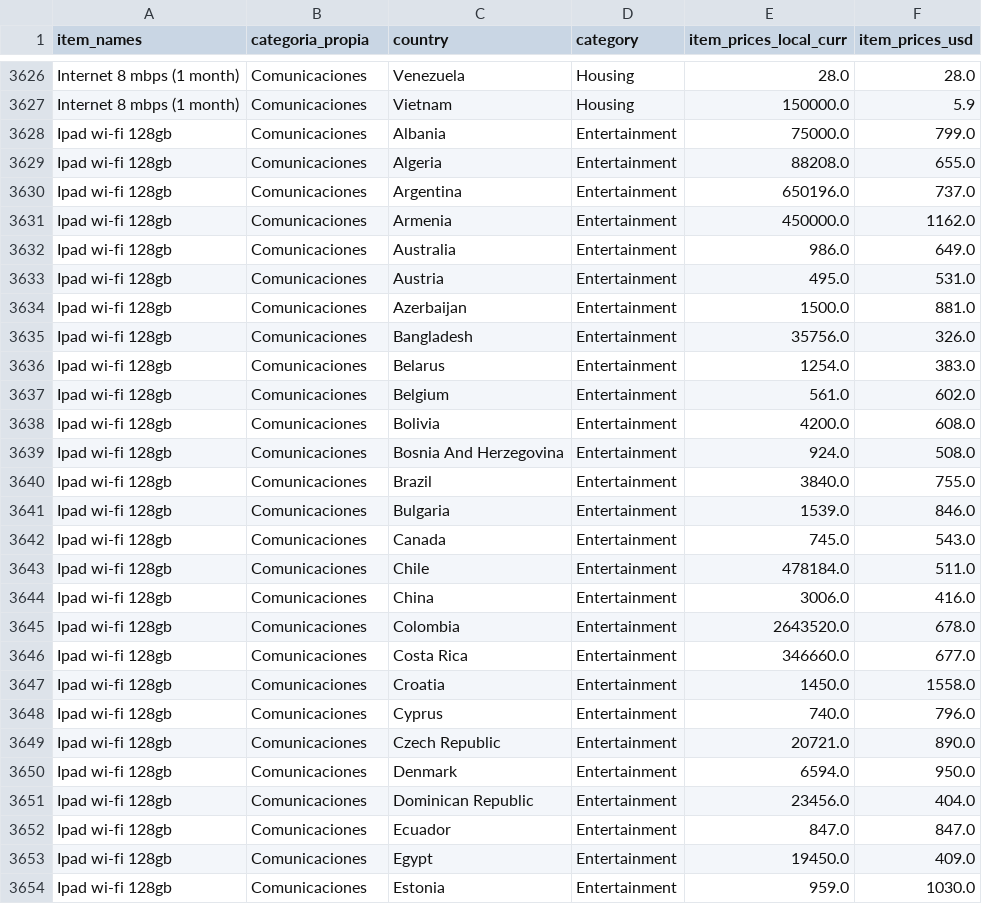
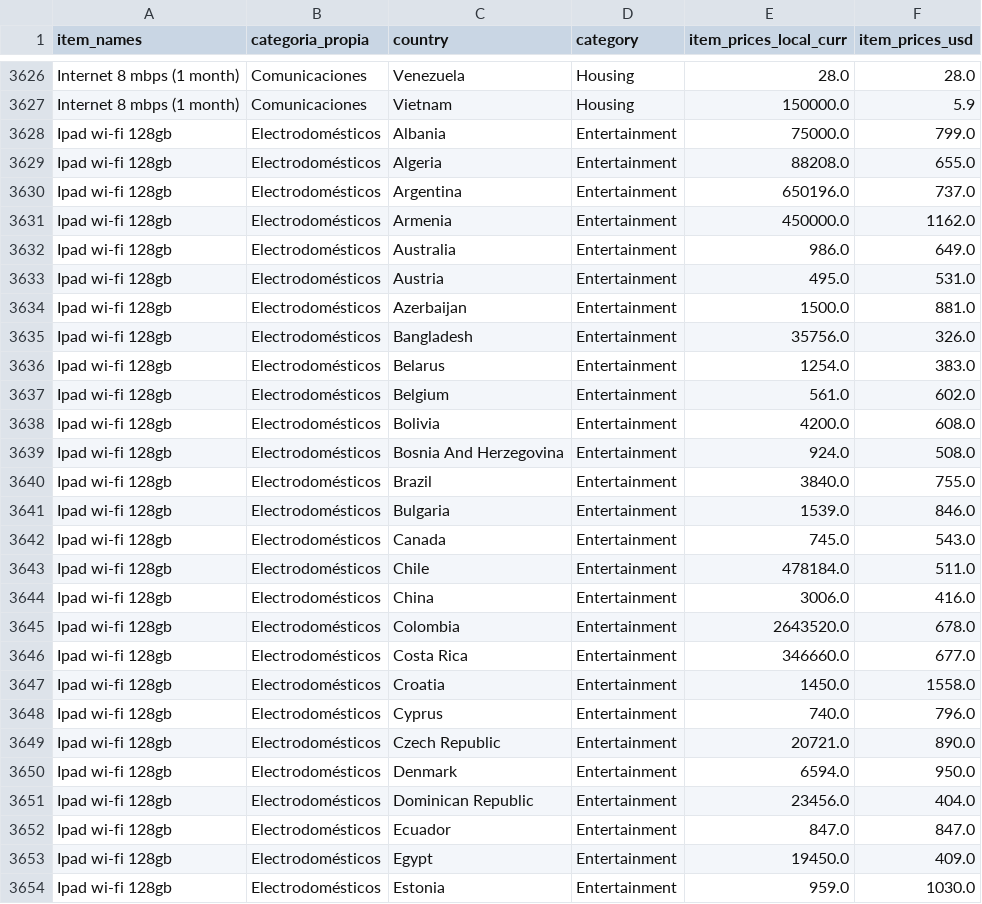
Before and after one commit to datos-Fundar/precios-textil, a CSV file: expatistan/datos-procesamiento/expatistan_cat_prop_20240510.csv, drawn as a sheet; only a part is shown, gaps mark what is left out; the diff covers the shown part only.

Commit message:
remuevo caché, ignoro pycaché, agrego cambios en numbeo y en expatistan

```diff
--- a/expatistan/datos-procesamiento/expatistan_cat_prop_20240510.csv
+++ b/expatistan/datos-procesamiento/expatistan_cat_prop_20240510.csv
@@ -3627,28 +3627,28 @@ Internet 8 mbps (1 month),Comunicaciones,Venezuela,Housing,28.0,28.0
 Internet 8 mbps (1 month),Comunicaciones,Vietnam,Housing,150000.0,5.9
-Ipad wi-fi 128gb,Comunicaciones,Albania,Entertainment,75000.0,799.0
-Ipad wi-fi 128gb,Comunicaciones,Algeria,Entertainment,88208.0,655.0
-Ipad wi-fi 128gb,Comunicaciones,Argentina,Entertainment,650196.0,737.0
-Ipad wi-fi 128gb,Comunicaciones,Armenia,Entertainment,450000.0,1162.0
-Ipad wi-fi 128gb,Comunicaciones,Australia,Entertainment,986.0,649.0
-Ipad wi-fi 128gb,Comunicaciones,Austria,Entertainment,495.0,531.0
-Ipad wi-fi 128gb,Comunicaciones,Azerbaijan,Entertainment,1500.0,881.0
-Ipad wi-fi 128gb,Comunicaciones,Bangladesh,Entertainment,35756.0,326.0
-Ipad wi-fi 128gb,Comunicaciones,Belarus,Entertainment,1254.0,383.0
-Ipad wi-fi 128gb,Comunicaciones,Belgium,Entertainment,561.0,602.0
-Ipad wi-fi 128gb,Comunicaciones,Bolivia,Entertainment,4200.0,608.0
-Ipad wi-fi 128gb,Comunicaciones,Bosnia And Herzegovina,Entertainment,924.0,508.0
-Ipad wi-fi 128gb,Comunicaciones,Brazil,Entertainment,3840.0,755.0
-Ipad wi-fi 128gb,Comunicaciones,Bulgaria,Entertainment,1539.0,846.0
-Ipad wi-fi 128gb,Comunicaciones,Canada,Entertainment,745.0,543.0
-Ipad wi-fi 128gb,Comunicaciones,Chile,Entertainment,478184.0,511.0
-Ipad wi-fi 128gb,Comunicaciones,China,Entertainment,3006.0,416.0
-Ipad wi-fi 128gb,Comunicaciones,Colombia,Entertainment,2643520.0,678.0
-Ipad wi-fi 128gb,Comunicaciones,Costa Rica,Entertainment,346660.0,677.0
-Ipad wi-fi 128gb,Comunicaciones,Croatia,Entertainment,1450.0,1558.0
-Ipad wi-fi 128gb,Comunicaciones,Cyprus,Entertainment,740.0,796.0
-Ipad wi-fi 128gb,Comunicaciones,Czech Republic,Entertainment,20721.0,890.0
-Ipad wi-fi 128gb,Comunicaciones,Denmark,Entertainment,6594.0,950.0
-Ipad wi-fi 128gb,Comunicaciones,Dominican Republic,Entertainment,23456.0,404.0
-Ipad wi-fi 128gb,Comunicaciones,Ecuador,Entertainment,847.0,847.0
-Ipad wi-fi 128gb,Comunicaciones,Egypt,Entertainment,19450.0,409.0
-Ipad wi-fi 128gb,Comunicaciones,Estonia,Entertainment,959.0,1030.0
+Ipad wi-fi 128gb,Electrodomésticos,Albania,Entertainment,75000.0,799.0
+Ipad wi-fi 128gb,Electrodomésticos,Algeria,Entertainment,88208.0,655.0
+Ipad wi-fi 128gb,Electrodomésticos,Argentina,Entertainment,650196.0,737.0
+Ipad wi-fi 128gb,Electrodomésticos,Armenia,Entertainment,450000.0,1162.0
+Ipad wi-fi 128gb,Electrodomésticos,Australia,Entertainment,986.0,649.0
+Ipad wi-fi 128gb,Electrodomésticos,Austria,Entertainment,495.0,531.0
+Ipad wi-fi 128gb,Electrodomésticos,Azerbaijan,Entertainment,1500.0,881.0
+Ipad wi-fi 128gb,Electrodomésticos,Bangladesh,Entertainment,35756.0,326.0
+Ipad wi-fi 128gb,Electrodomésticos,Belarus,Entertainment,1254.0,383.0
+Ipad wi-fi 128gb,Electrodomésticos,Belgium,Entertainment,561.0,602.0
+Ipad wi-fi 128gb,Electrodomésticos,Bolivia,Entertainment,4200.0,608.0
+Ipad wi-fi 128gb,Electrodomésticos,Bosnia And Herzegovina,Entertainment,924.0,508.0
+Ipad wi-fi 128gb,Electrodomésticos,Brazil,Entertainment,3840.0,755.0
+Ipad wi-fi 128gb,Electrodomésticos,Bulgaria,Entertainment,1539.0,846.0
+Ipad wi-fi 128gb,Electrodomésticos,Canada,Entertainment,745.0,543.0
+Ipad wi-fi 128gb,Electrodomésticos,Chile,Entertainment,478184.0,511.0
+Ipad wi-fi 128gb,Electrodomésticos,China,Entertainment,3006.0,416.0
+Ipad wi-fi 128gb,Electrodomésticos,Colombia,Entertainment,2643520.0,678.0
+Ipad wi-fi 128gb,Electrodomésticos,Costa Rica,Entertainment,346660.0,677.0
+Ipad wi-fi 128gb,Electrodomésticos,Croatia,Entertainment,1450.0,1558.0
+Ipad wi-fi 128gb,Electrodomésticos,Cyprus,Entertainment,740.0,796.0
+Ipad wi-fi 128gb,Electrodomésticos,Czech Republic,Entertainment,20721.0,890.0
+Ipad wi-fi 128gb,Electrodomésticos,Denmark,Entertainment,6594.0,950.0
+Ipad wi-fi 128gb,Electrodomésticos,Dominican Republic,Entertainment,23456.0,404.0
+Ipad wi-fi 128gb,Electrodomésticos,Ecuador,Entertainment,847.0,847.0
+Ipad wi-fi 128gb,Electrodomésticos,Egypt,Entertainment,19450.0,409.0
+Ipad wi-fi 128gb,Electrodomésticos,Estonia,Entertainment,959.0,1030.0
```
Also changed, not shown: 71 edited cells elsewhere in this file, 8 other files.
